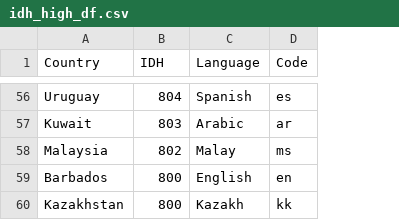
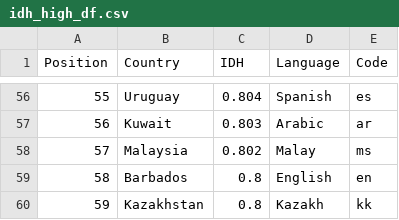
Before and after one commit to gecid-aia/babel, a CSV file: datasets/idh_high_df.csv, drawn as a sheet; only a part is shown, gaps mark what is left out; addresses are those after the commit; the diff covers the shown part only; the diff names each change by its address in the sheet, - before the commit and + after, or states it on an @@ line.

Commit message:
add Position column to idh_high_fd.csv and add idh_low_national_df.csv

```diff
--- a/datasets/idh_high_df.csv
+++ b/datasets/idh_high_df.csv
+column A (Position), rows 56-60: 55 | 56 | 57 | 58 | 59
-C56 (IDH): 804
+C56 (IDH): 0.804
-C57 (IDH): 803
+C57 (IDH): 0.803
-C58 (IDH): 802
+C58 (IDH): 0.802
-C59:C60 (IDH): 800
+C59:C60 (IDH): 0.8
```
Also changed, not shown: 56 edited cells elsewhere in this file, 2 other files.
